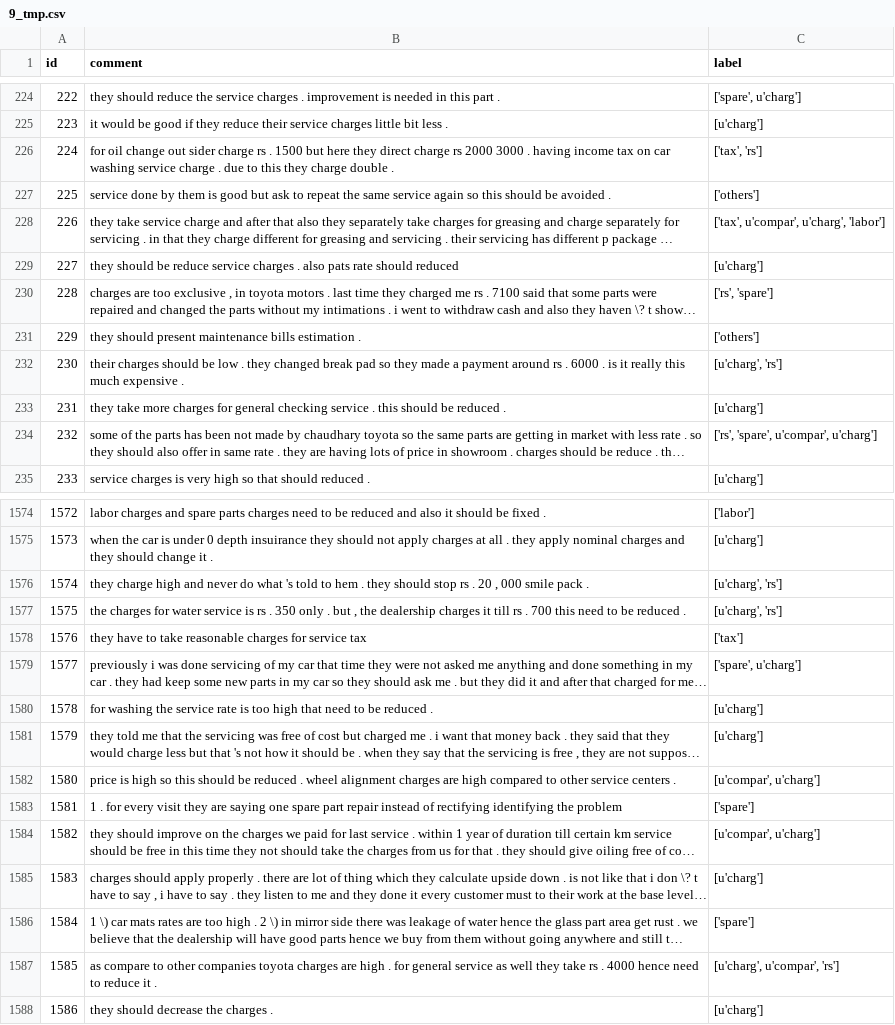
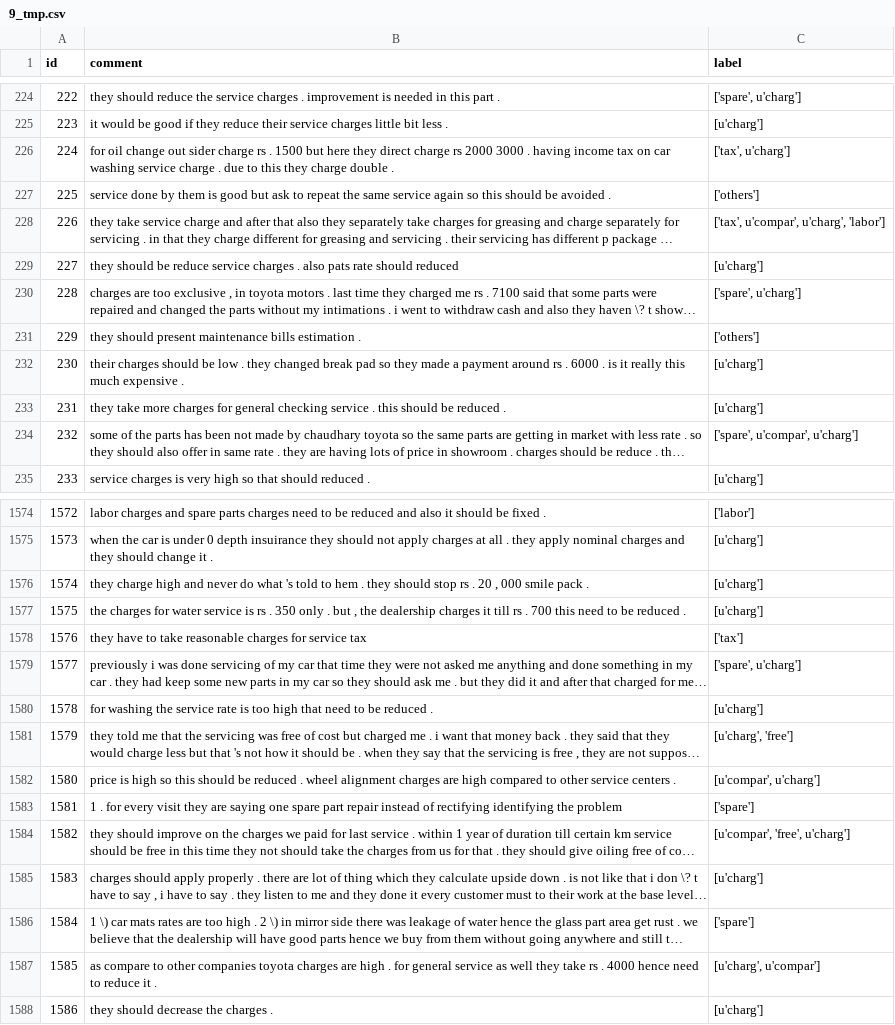
Before and after one commit to Li-Pengfei/review_clustering_Deloitte, a CSV file: tmp_result/9_tmp.csv, drawn as a sheet; only a part is shown, gaps mark what is left out; long unchanged cells end in …; the diff covers the shown part only; the diff names each change by its address in the sheet, - before the commit and + after, or states it on an @@ line.

```diff
--- a/tmp_result/9_tmp.csv
+++ b/tmp_result/9_tmp.csv
-C226 (label): ['tax', 'rs']
+C226 (label): ['tax', u'charg']
-C230 (label): ['rs', 'spare']
+C230 (label): ['spare', u'charg']
-C232 (label): [u'charg', 'rs']
+C232 (label): [u'charg']
-C234 (label): ['rs', 'spare', u'compar', u'charg']
+C234 (label): ['spare', u'compar', u'charg']
-C1576:C1577 (label): [u'charg', 'rs']
+C1576:C1577 (label): [u'charg']
-C1581 (label): [u'charg']
+C1581 (label): [u'charg', 'free']
-C1584 (label): [u'compar', u'charg']
+C1584 (label): [u'compar', 'free', u'charg']
-C1587 (label): [u'charg', u'compar', 'rs']
+C1587 (label): [u'charg', u'compar']
```
Also changed, not shown: 174 edited cells elsewhere in this file, tmp_result/4_tmp.csv, tmp_result/7_tmp.csv, 1 other file.
